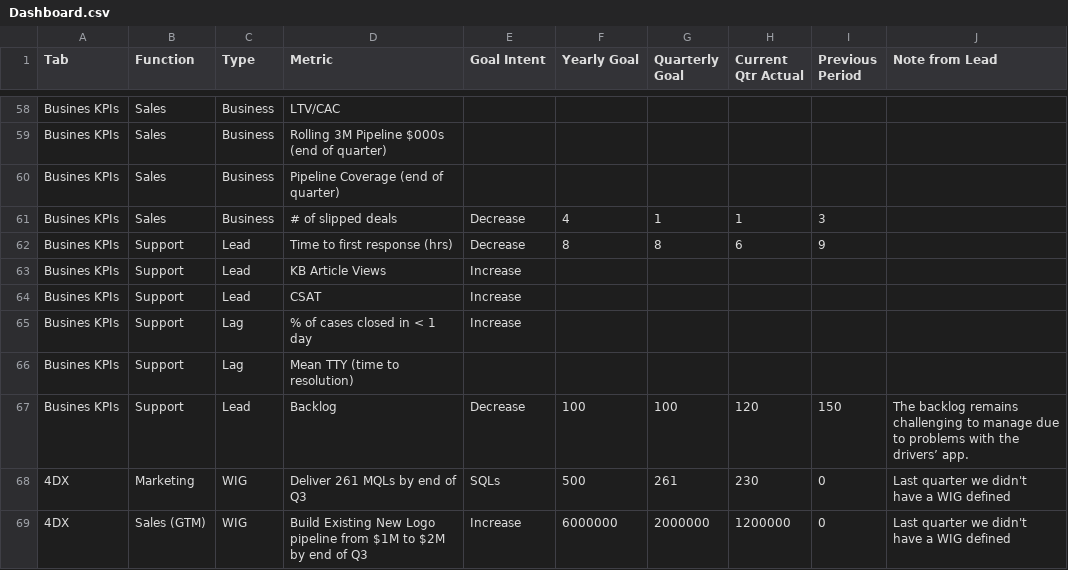
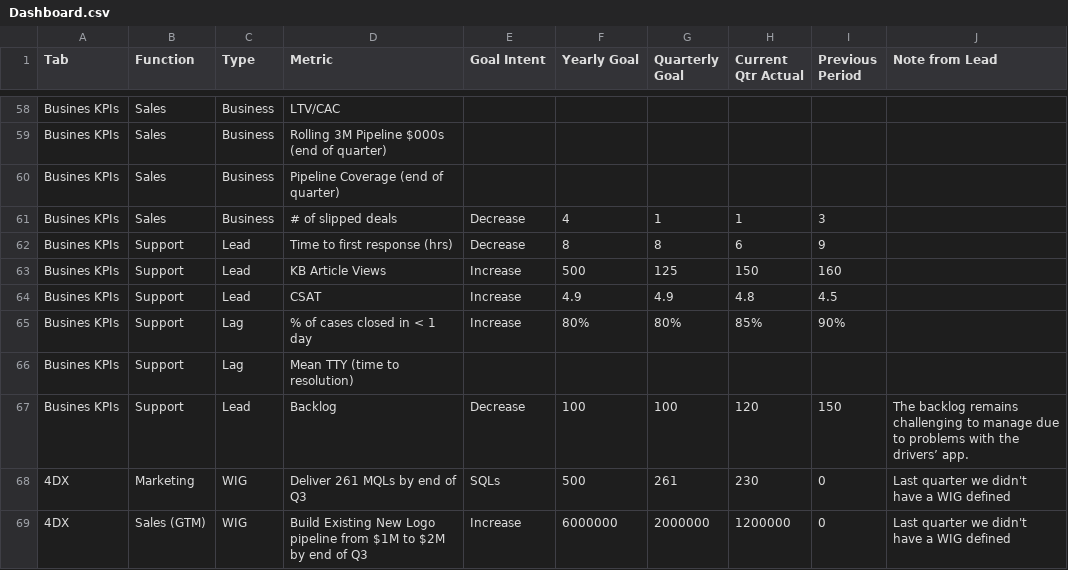
Before and after one commit to gergonr/CEODash, a CSV file: Dashboard.csv, drawn as a sheet; only a part is shown, gaps mark what is left out.

Commit message:
Add files via upload

```diff
--- a/Dashboard.csv
+++ b/Dashboard.csv
@@ -62,5 +62,5 @@ Busines KPIs,Sales,Business,# of slipped deals,Decrease,4,1,1,3,
 Busines KPIs,Support,Lead,Time to first response (hrs),Decrease,8,8,6,9,
-Busines KPIs,Support,Lead,KB Article Views,Increase,,,,,
-Busines KPIs,Support,Lead,CSAT,Increase,,,,,
-Busines KPIs,Support,Lag,% of cases closed in < 1 day,Increase,,,,,
+Busines KPIs,Support,Lead,KB Article Views,Increase,500,125,150,160,
+Busines KPIs,Support,Lead,CSAT,Increase,4.9,4.9,4.8,4.5,
+Busines KPIs,Support,Lag,% of cases closed in < 1 day,Increase,80%,80%,85%,90%,
 Busines KPIs,Support,Lag,Mean TTY (time to resolution),,,,,,
```
